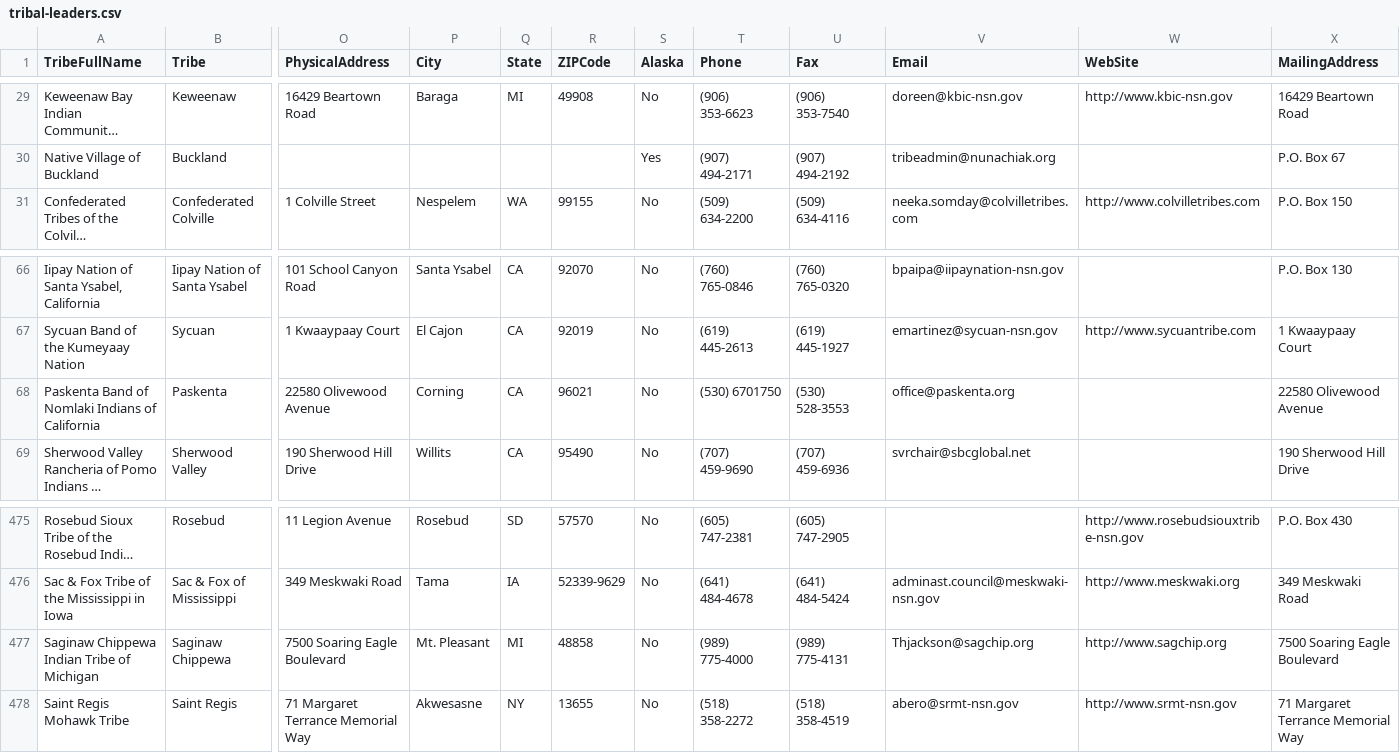
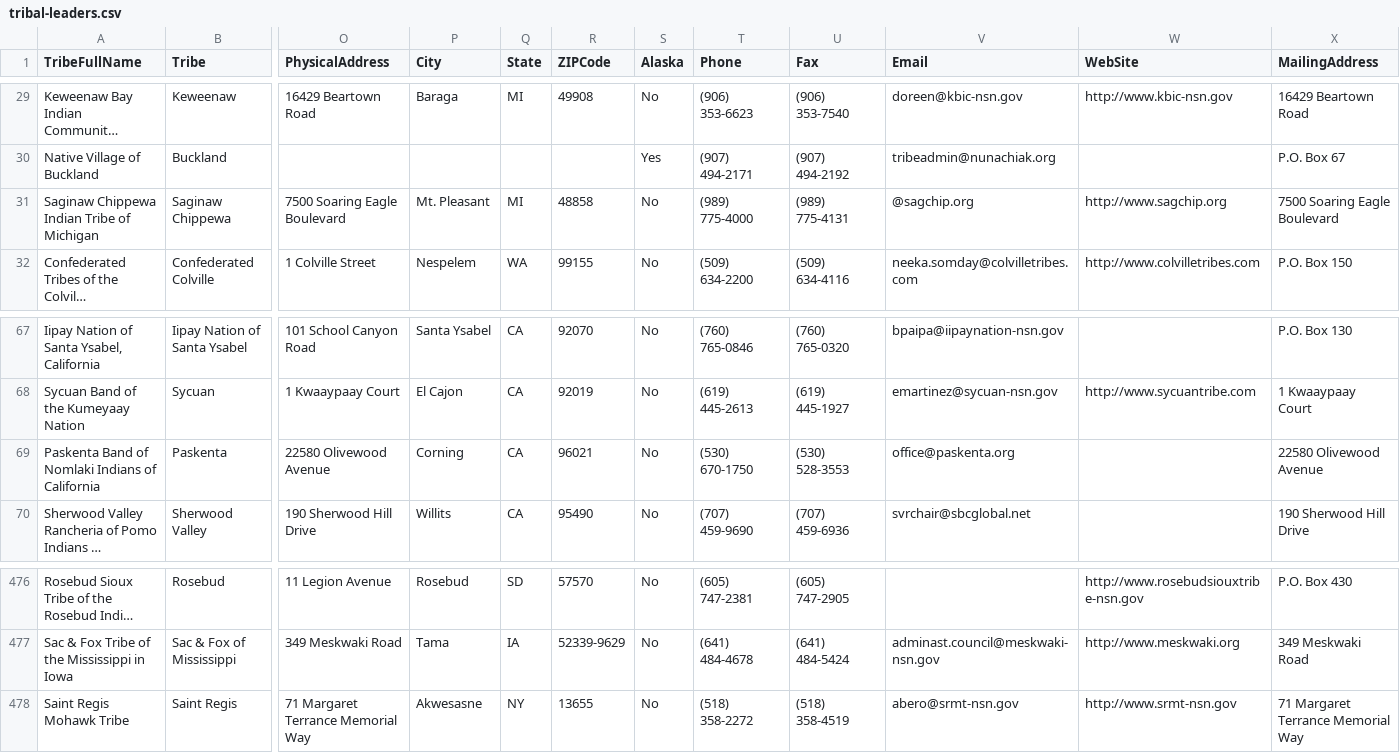
Before and after one commit to cisagov/flat-tribal-leaders, a CSV file: tribal-leaders.csv, drawn as a sheet; only a part is shown, gaps mark what is left out; long unchanged cells end in …; removed rows and columns are numbered as before the commit, all else as after; rows hold the shown columns only; the diff names each change by its address in the sheet, - before the commit and + after, or states it on an @@ line.

Commit message:
Flat: latest data (2023-12-12T06:11:32.933Z) {   "date": "2023-12-12T06:11:32.933Z",   "files": [     {       "name": "tribal-leaders.csv",       "deltaBytes": 4,       "source": "https://www.bia.gov/tribal-leaders-csv"     }   ] }

```diff
--- a/tribal-leaders.csv
+++ b/tribal-leaders.csv
+row 31: Saginaw Chippewa Indian Tribe of Michigan | Saginaw Chippewa | 7500 Soaring Eagle Boulevard | Mt. Pleasant | MI | 48858 | No | (989) 775-4000 | (989) 775-4131 | @sagchip.org | http://www.sagchip.org | 7500 Soaring Eagle Boulevard
-T69 (Phone): (530) 6701750
+T69 (Phone): (530) 670-1750
-row 477: Saginaw Chippewa Indian Tribe of Michigan | Saginaw Chippewa | 7500 Soaring Eagle Boulevard | Mt. Pleasant | MI | 48858 | No | (989) 775-4000 | (989) 775-4131 | Thjackson@sagchip.org | http://www.sagchip.org | 7500 Soaring Eagle Boulevard
```
